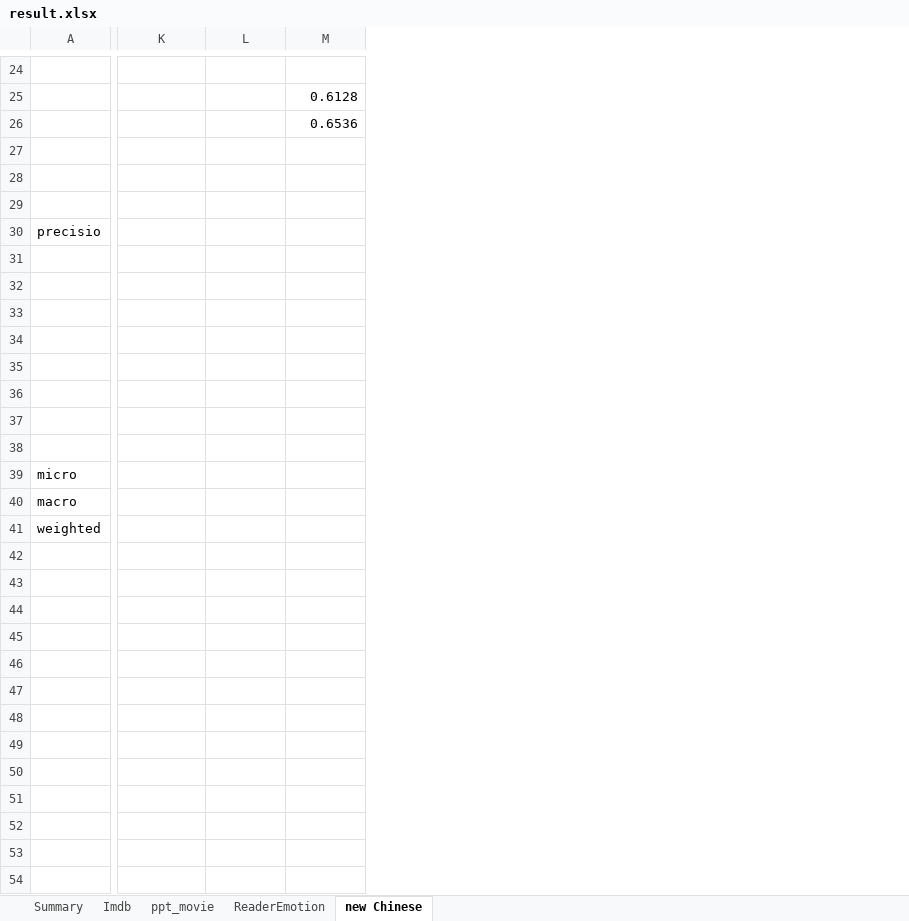
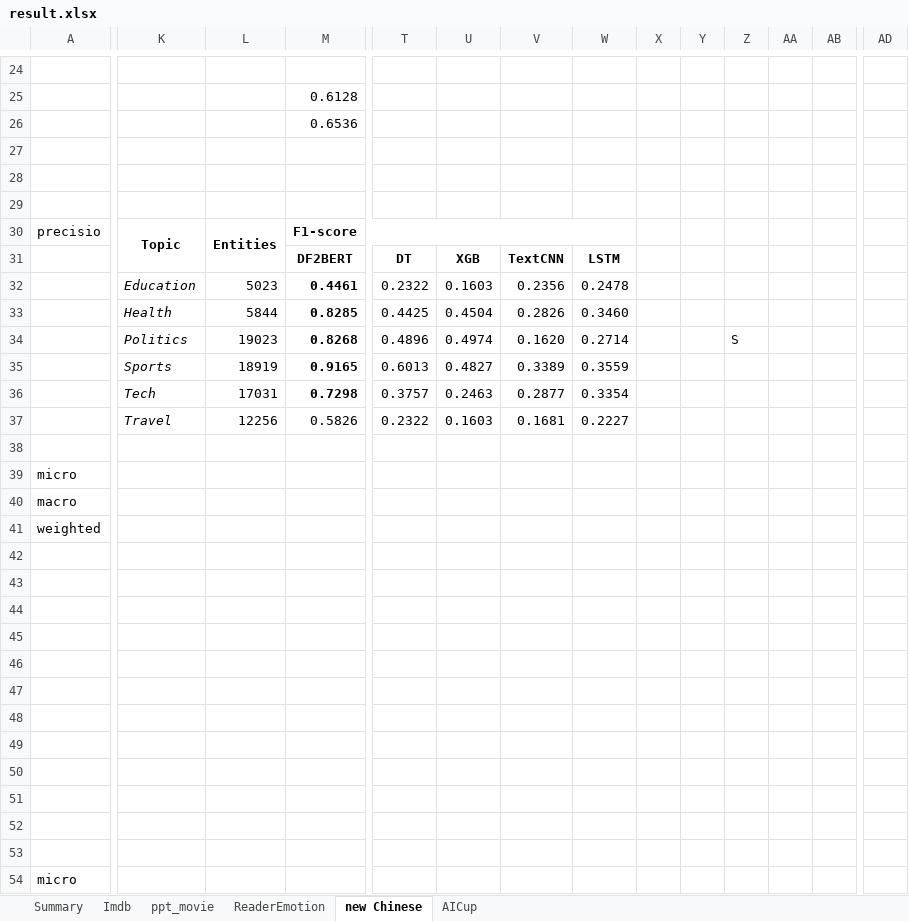
Before and after one commit to duyduc1110/DF2BERT, an Excel workbook: result.xlsx, sheet new Chinese, drawn as a sheet; only a part is shown, gaps mark what is left out; values as stored, in another font and other column widths than the file's, no borders; charts and pictures not drawn; removed rows and columns are numbered as before the commit, all else as after; rows hold the shown columns only; the diff covers the shown part only; the diff names each change by its address in the sheet, - before the commit and + after, or states it on an @@ line.

```diff
--- a/result.xlsx (sheet new Chinese)
+++ b/result.xlsx (sheet new Chinese)
+sheet tab: AICup
+column T, row 31: DT
+column U, row 31: XGB
+column V, row 31: TextCNN
+column W, row 31: LSTM
+column X, empty
+column Y, empty
+column Z, empty
+column AA, empty
+column AB, empty
+column AD, empty
-K30: (empty)
+K30: Topic
+K30:K31 merged
-L30: (empty)
+L30: Entities
+L30:L31 merged
-M30: (empty)
+M30: F1-score
+M30:W30 merged
-row 31: (empty)
+row 31:  |  |  | DF2BERT | DT | XGB | TextCNN | LSTM
-row 32: (empty)
-row 33: (empty)
-row 34: (empty)
-row 35: (empty)
-row 36: (empty)
-row 37: (empty)
+row 32:  | Education | 5023 | 0.4461 | 0.2322 | 0.1603 | 0.2356 | 0.2478
+row 33:  | Health | 5844 | 0.8285 | 0.4425 | 0.4504 | 0.2826 | 0.3460
+row 34:  | Politics | 19023 | 0.8268 | 0.4896 | 0.4974 | 0.1620 | 0.2714 |  |  | S
+row 35:  | Sports | 18919 | 0.9165 | 0.6013 | 0.4827 | 0.3389 | 0.3559
+row 36:  | Tech | 17031 | 0.7298 | 0.3757 | 0.2463 | 0.2877 | 0.3354
+row 37:  | Travel | 12256 | 0.5826 | 0.2322 | 0.1603 | 0.1681 | 0.2227
+row 42: (empty)
+row 43: (empty)
+row 44: (empty)
+row 45: (empty)
+row 46: (empty)
+row 47: (empty)
+row 48: (empty)
+row 49: (empty)
+row 50: (empty)
+row 51: (empty)
+row 52: (empty)
+row 53: (empty)
+row 54: micro
```
Also changed, not shown: 9 added rows, 7 removed rows and 43 edited cells elsewhere in this sheet.
